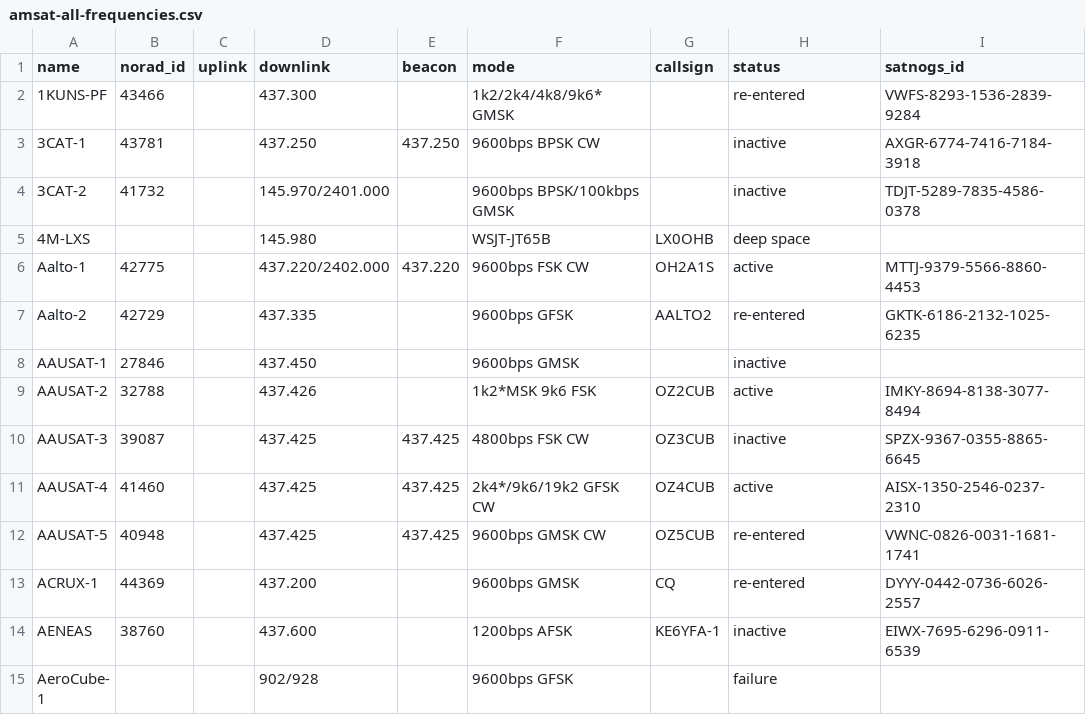
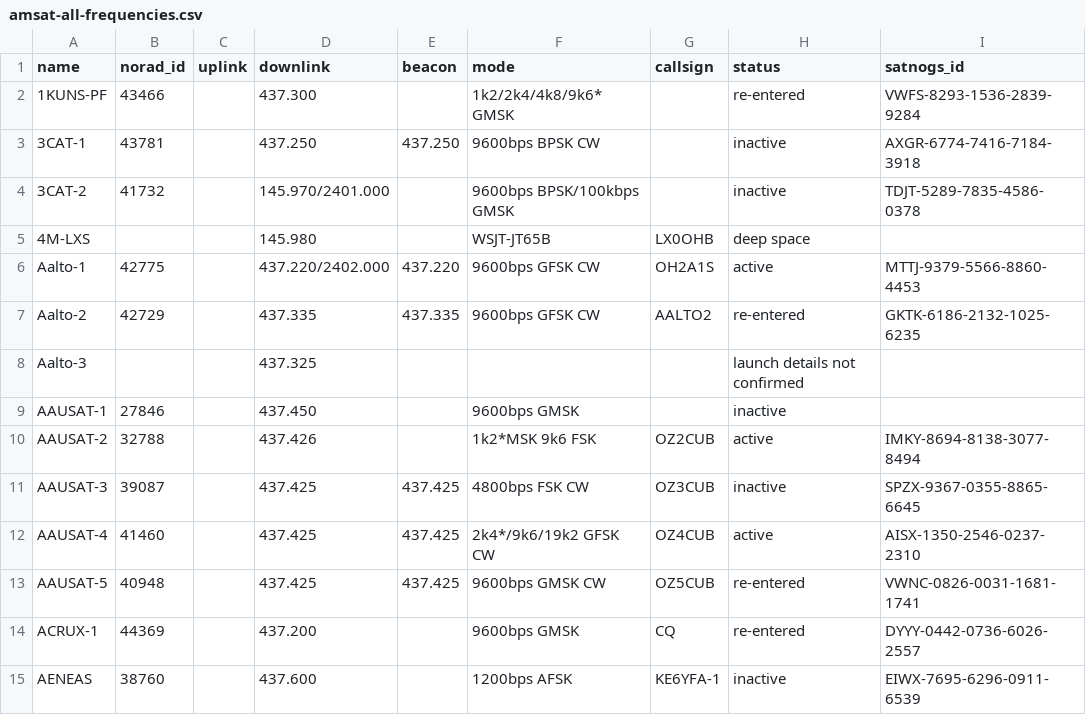
Before and after one commit to maruko8k/amateur-satellite-database, a CSV file: data/amsat-all-frequencies.csv, drawn as a sheet; only a part is shown; the shorter side is filled out with more unchanged rows.

```diff
--- a/data/amsat-all-frequencies.csv
+++ b/data/amsat-all-frequencies.csv
@@ -5,4 +5,5 @@ name,norad_id,uplink,downlink,beacon,mode,callsign,status,satnogs_id
 4M-LXS,,,145.980,,WSJT-JT65B,LX0OHB,deep space,
-Aalto-1,42775,,437.220/2402.000,437.220,9600bps FSK CW,OH2A1S,active,MTTJ-9379-5566-8860-4453
-Aalto-2,42729,,437.335,,9600bps GFSK,AALTO2,re-entered,GKTK-6186-2132-1025-6235
+Aalto-1,42775,,437.220/2402.000,437.220,9600bps GFSK CW,OH2A1S,active,MTTJ-9379-5566-8860-4453
+Aalto-2,42729,,437.335,437.335,9600bps GFSK CW,AALTO2,re-entered,GKTK-6186-2132-1025-6235
+Aalto-3,,,437.325,,,,launch details not confirmed,
 AAUSAT-1,27846,,437.450,,9600bps GMSK,,inactive,
```
Also changed, not shown: data/amsat-active-frequencies.csv, data/satnogs.csv, 3 other files.
